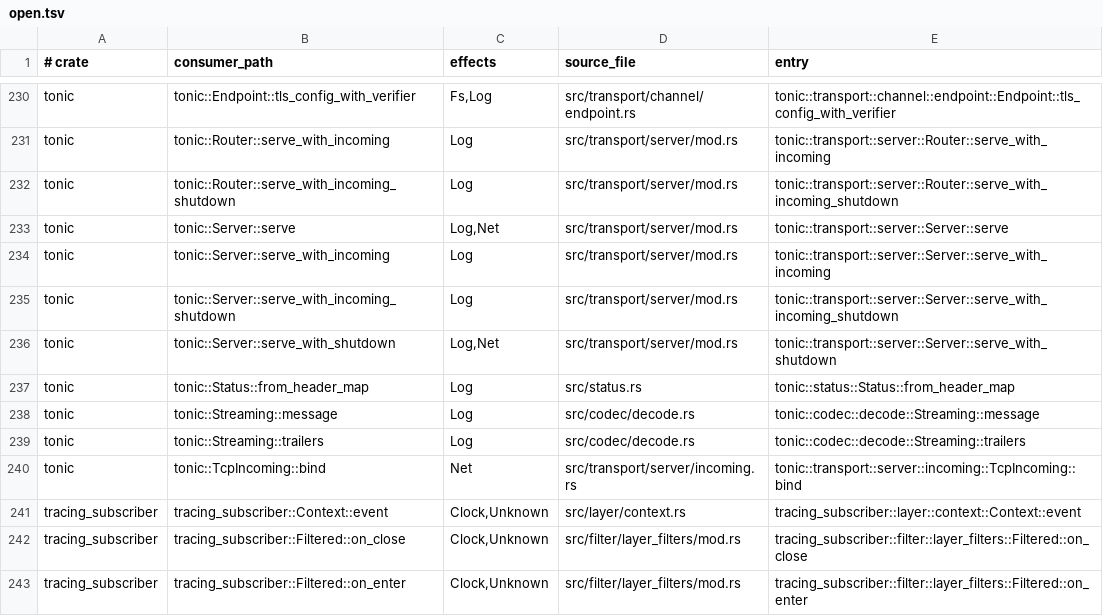
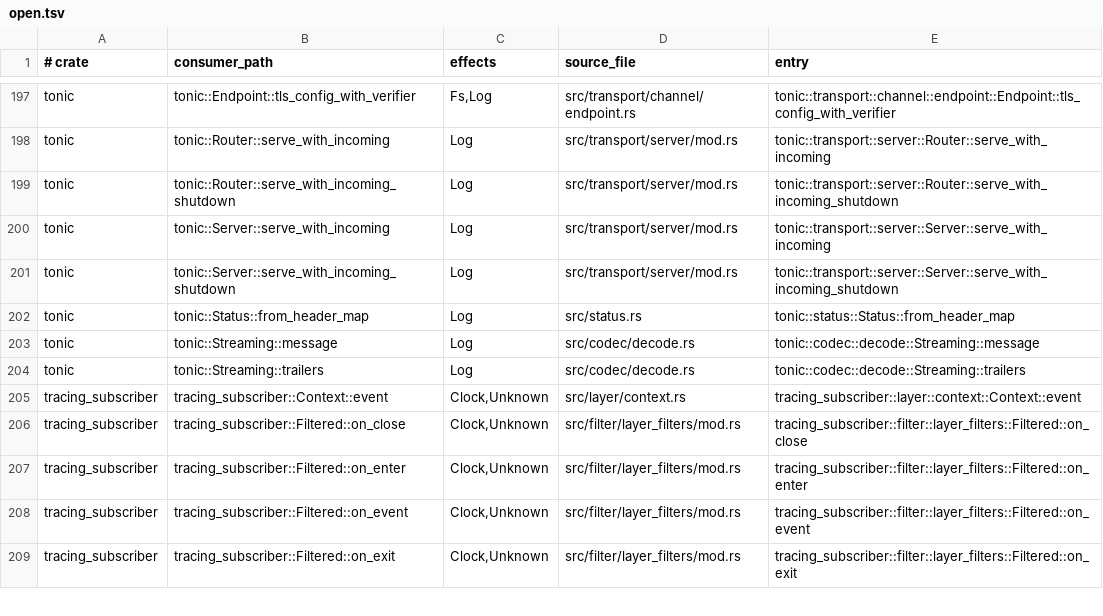
Before and after one commit to tombaldwin/candor-rust, a TSV file: eval/coverage-gate/open.tsv, drawn as a sheet; only a part is shown, gaps mark what is left out; the shorter side is filled out with more unchanged rows; the diff covers the shown part only.

```diff
--- a/eval/coverage-gate/open.tsv
+++ b/eval/coverage-gate/open.tsv
@@ -232,6 +199,4 @@ tonic	tonic::Router::serve_with_incoming	Log	src/transport/server/mod.rs	tonic::
 tonic	tonic::Router::serve_with_incoming_shutdown	Log	src/transport/server/mod.rs	tonic::transport::server::Router::serve_with_incoming_shutdown
-tonic	tonic::Server::serve	Log,Net	src/transport/server/mod.rs	tonic::transport::server::Server::serve
 tonic	tonic::Server::serve_with_incoming	Log	src/transport/server/mod.rs	tonic::transport::server::Server::serve_with_incoming
 tonic	tonic::Server::serve_with_incoming_shutdown	Log	src/transport/server/mod.rs	tonic::transport::server::Server::serve_with_incoming_shutdown
-tonic	tonic::Server::serve_with_shutdown	Log,Net	src/transport/server/mod.rs	tonic::transport::server::Server::serve_with_shutdown
 tonic	tonic::Status::from_header_map	Log	src/status.rs	tonic::status::Status::from_header_map
@@ -239,3 +204,2 @@ tonic	tonic::Streaming::message	Log	src/codec/decode.rs	tonic::codec::decode::St
 tonic	tonic::Streaming::trailers	Log	src/codec/decode.rs	tonic::codec::decode::Streaming::trailers
-tonic	tonic::TcpIncoming::bind	Net	src/transport/server/incoming.rs	tonic::transport::server::incoming::TcpIncoming::bind
 tracing_subscriber	tracing_subscriber::Context::event	Clock,Unknown	src/layer/context.rs	tracing_subscriber::layer::context::Context::event
```
Also changed, not shown: 1 added row, 34 removed rows and 2 moved rows elsewhere in this file, eval/coverage-gate/covered.tsv, eval/coverage-gate/grandfathered.tsv, 3 other files.
